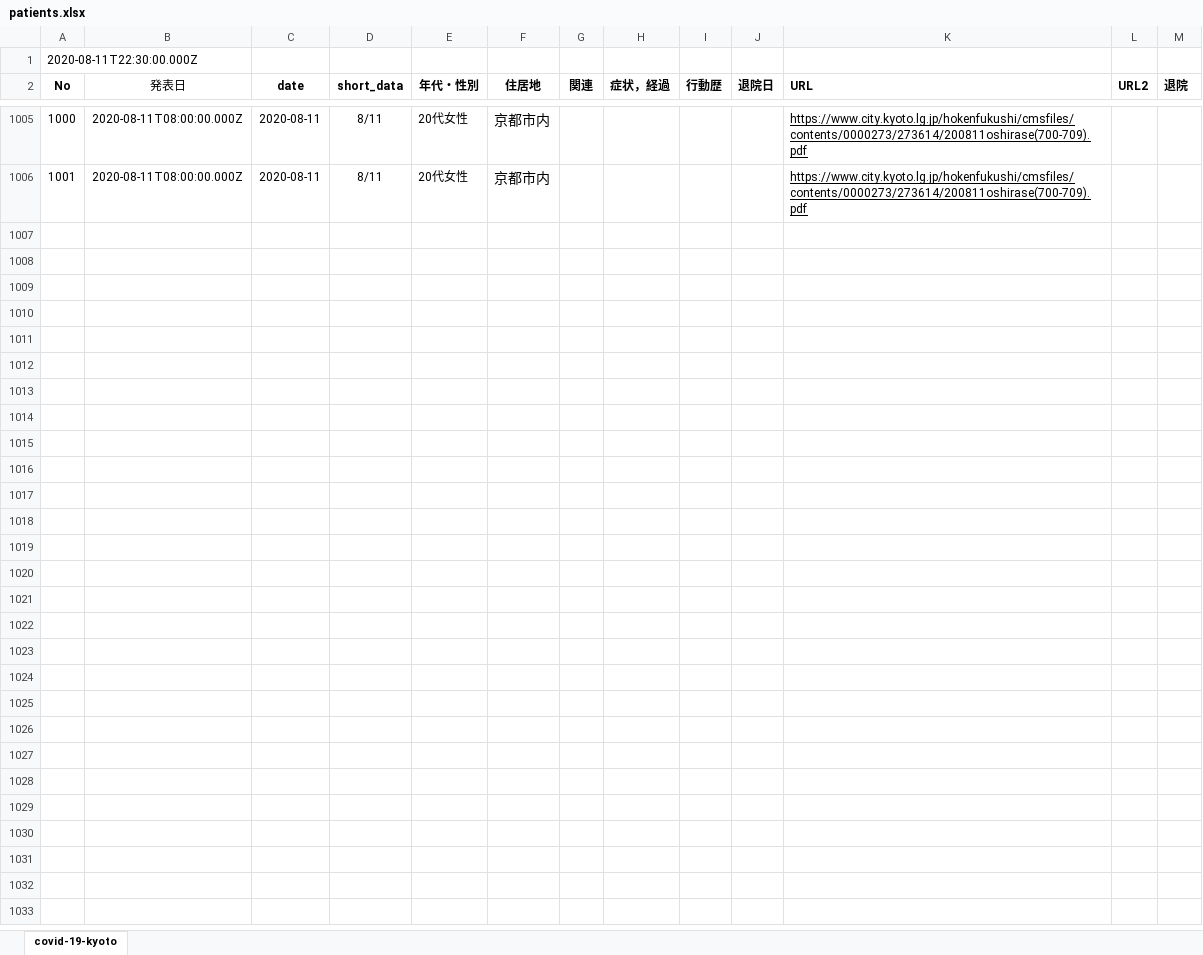
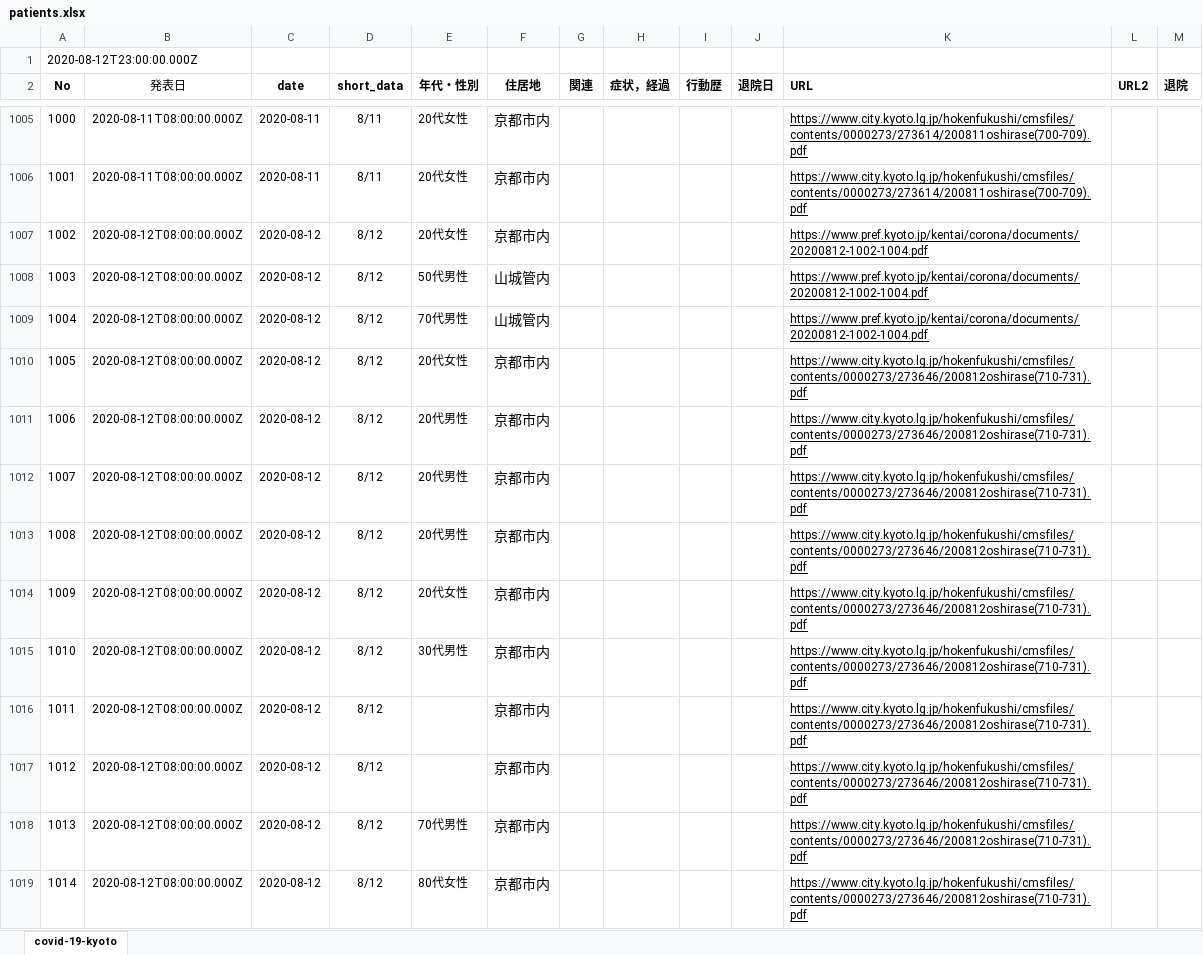
Before and after one commit to stop-covid19-kyoto/covid19kyoto-scraping, an Excel workbook: patients.xlsx, sheet covid-19-kyoto, drawn as a sheet; only a part is shown, gaps mark what is left out; values as stored, in another font and other column widths than the file's, no borders; charts and pictures not drawn; the diff covers the shown part only; the diff names each change by its address in the sheet, - before the commit and + after, or states it on an @@ line.

```diff
--- a/patients.xlsx (sheet covid-19-kyoto)
+++ b/patients.xlsx (sheet covid-19-kyoto)
@@ column A (No) renumbered in row 1 @@
+row 1007: 1002 | 2020-08-12T08:00:00.000Z | 2020-08-12 | 8/12 | 20代女性 | 京都市内 |  |  |  |  | https://www.pref.kyoto.jp/kentai/corona/documents/20200812-1002-1004.pdf
+row 1008: 1003 | 2020-08-12T08:00:00.000Z | 2020-08-12 | 8/12 | 50代男性 | 山城管内 |  |  |  |  | https://www.pref.kyoto.jp/kentai/corona/documents/20200812-1002-1004.pdf
+row 1009: 1004 | 2020-08-12T08:00:00.000Z | 2020-08-12 | 8/12 | 70代男性 | 山城管内 |  |  |  |  | https://www.pref.kyoto.jp/kentai/corona/documents/20200812-1002-1004.pdf
+row 1010: 1005 | 2020-08-12T08:00:00.000Z | 2020-08-12 | 8/12 | 20代女性 | 京都市内 |  |  |  |  | https://www.city.kyoto.lg.jp/hokenfukushi/cmsfiles/contents/0000273/273646/200812oshirase(710-731).pdf
+row 1011: 1006 | 2020-08-12T08:00:00.000Z | 2020-08-12 | 8/12 | 20代男性 | 京都市内 |  |  |  |  | https://www.city.kyoto.lg.jp/hokenfukushi/cmsfiles/contents/0000273/273646/200812oshirase(710-731).pdf
+row 1012: 1007 | 2020-08-12T08:00:00.000Z | 2020-08-12 | 8/12 | 20代男性 | 京都市内 |  |  |  |  | https://www.city.kyoto.lg.jp/hokenfukushi/cmsfiles/contents/0000273/273646/200812oshirase(710-731).pdf
+row 1013: 1008 | 2020-08-12T08:00:00.000Z | 2020-08-12 | 8/12 | 20代男性 | 京都市内 |  |  |  |  | https://www.city.kyoto.lg.jp/hokenfukushi/cmsfiles/contents/0000273/273646/200812oshirase(710-731).pdf
+row 1014: 1009 | 2020-08-12T08:00:00.000Z | 2020-08-12 | 8/12 | 20代女性 | 京都市内 |  |  |  |  | https://www.city.kyoto.lg.jp/hokenfukushi/cmsfiles/contents/0000273/273646/200812oshirase(710-731).pdf
+row 1015: 1010 | 2020-08-12T08:00:00.000Z | 2020-08-12 | 8/12 | 30代男性 | 京都市内 |  |  |  |  | https://www.city.kyoto.lg.jp/hokenfukushi/cmsfiles/contents/0000273/273646/200812oshirase(710-731).pdf
+row 1016: 1011 | 2020-08-12T08:00:00.000Z | 2020-08-12 | 8/12 |  | 京都市内 |  |  |  |  | https://www.city.kyoto.lg.jp/hokenfukushi/cmsfiles/contents/0000273/273646/200812oshirase(710-731).pdf
+row 1017: 1012 | 2020-08-12T08:00:00.000Z | 2020-08-12 | 8/12 |  | 京都市内 |  |  |  |  | https://www.city.kyoto.lg.jp/hokenfukushi/cmsfiles/contents/0000273/273646/200812oshirase(710-731).pdf
+row 1018: 1013 | 2020-08-12T08:00:00.000Z | 2020-08-12 | 8/12 | 70代男性 | 京都市内 |  |  |  |  | https://www.city.kyoto.lg.jp/hokenfukushi/cmsfiles/contents/0000273/273646/200812oshirase(710-731).pdf
+row 1019: 1014 | 2020-08-12T08:00:00.000Z | 2020-08-12 | 8/12 | 80代女性 | 京都市内 |  |  |  |  | https://www.city.kyoto.lg.jp/hokenfukushi/cmsfiles/contents/0000273/273646/200812oshirase(710-731).pdf
```
Also changed, not shown: 12 added rows elsewhere in this sheet, summary.xlsx, 5 other files.
